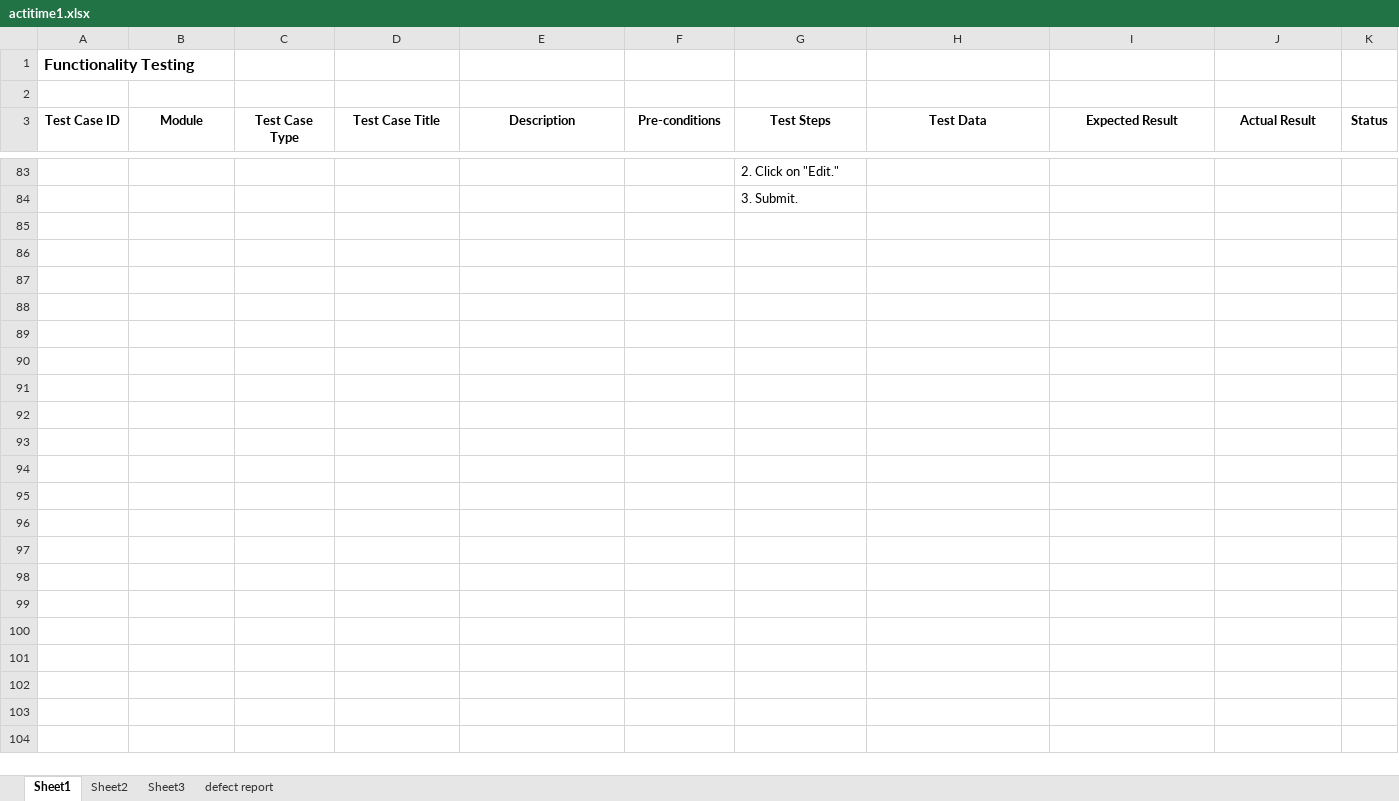
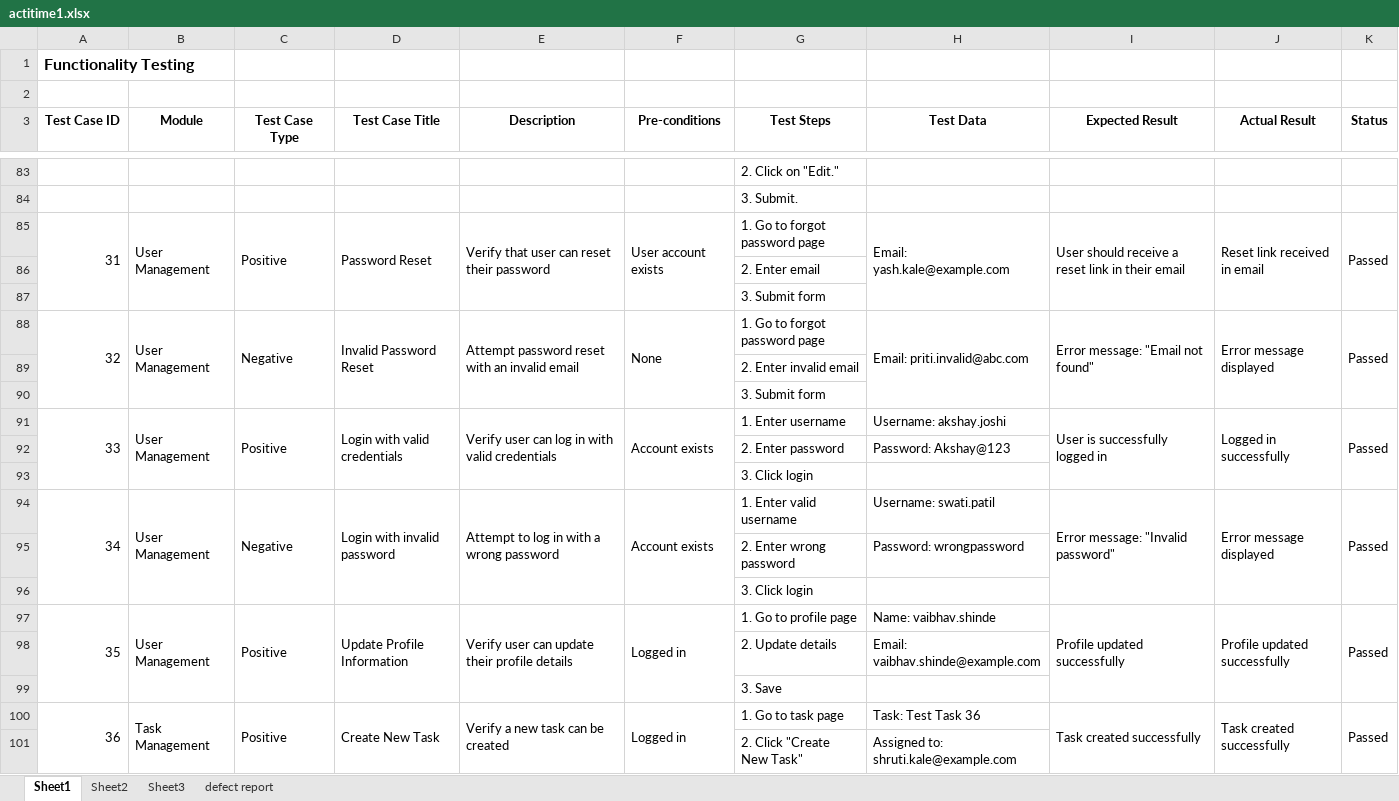
Before and after one commit to skp2544/actitimesk, an Excel workbook: actitime1.xlsx, sheet Sheet1, drawn as a sheet; only a part is shown, gaps mark what is left out; values as stored, in another font and other column widths than the file's, no borders; the diff covers the shown part only; the diff names each change by its address in the sheet, - before the commit and + after, or states it on an @@ line.

```diff
--- a/actitime1.xlsx (sheet Sheet1)
+++ b/actitime1.xlsx (sheet Sheet1)
+row 85: 31 | User Management | Positive | Password Reset | Verify that user can reset their password | User account exists | 1. Go to forgot password page | Email: yash.kale@example.com | User should receive a reset link in their email | Reset link received in email | Passed
+row 86:  |  |  |  |  |  | 2. Enter email
+row 87:  |  |  |  |  |  | 3. Submit form
+row 88: 32 | User Management | Negative | Invalid Password Reset | Attempt password reset with an invalid email | None | 1. Go to forgot password page | Email: priti.invalid@abc.com | Error message: "Email not found" | Error message displayed | Passed
+row 89:  |  |  |  |  |  | 2. Enter invalid email
+row 90:  |  |  |  |  |  | 3. Submit form
+row 91: 33 | User Management | Positive | Login with valid credentials | Verify user can log in with valid credentials | Account exists | 1. Enter username | Username: akshay.joshi | User is successfully logged in | Logged in successfully | Passed
+row 92:  |  |  |  |  |  | 2. Enter password | Password: Akshay@123
+row 93:  |  |  |  |  |  | 3. Click login
+row 94: 34 | User Management | Negative | Login with invalid password | Attempt to log in with a wrong password | Account exists | 1. Enter valid username | Username: swati.patil | Error message: "Invalid password" | Error message displayed | Passed
+row 95:  |  |  |  |  |  | 2. Enter wrong password | Password: wrongpassword
+row 96:  |  |  |  |  |  | 3. Click login
+row 97: 35 | User Management | Positive | Update Profile Information | Verify user can update their profile details | Logged in | 1. Go to profile page | Name: vaibhav.shinde | Profile updated successfully | Profile updated successfully | Passed
+row 98:  |  |  |  |  |  | 2. Update details | Email: vaibhav.shinde@example.com
+row 99:  |  |  |  |  |  | 3. Save
+row 100: 36 | Task Management | Positive | Create New Task | Verify a new task can be created | Logged in | 1. Go to task page | Task: Test Task 36 | Task created successfully | Task created successfully | Passed
+row 101:  |  |  |  |  |  | 2. Click "Create New Task" | Assigned to: shruti.kale@example.com
```
Also changed, not shown: 37 added rows elsewhere in this sheet, sheet Sheet3, sheet Sheet2, sheet defect report.
